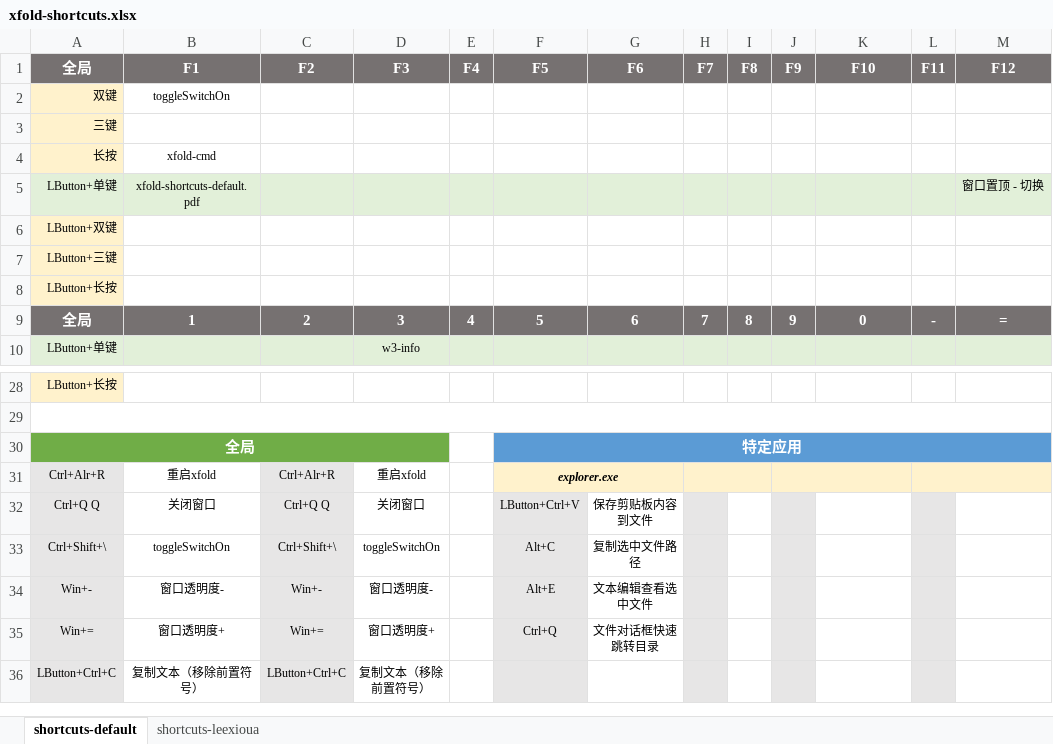
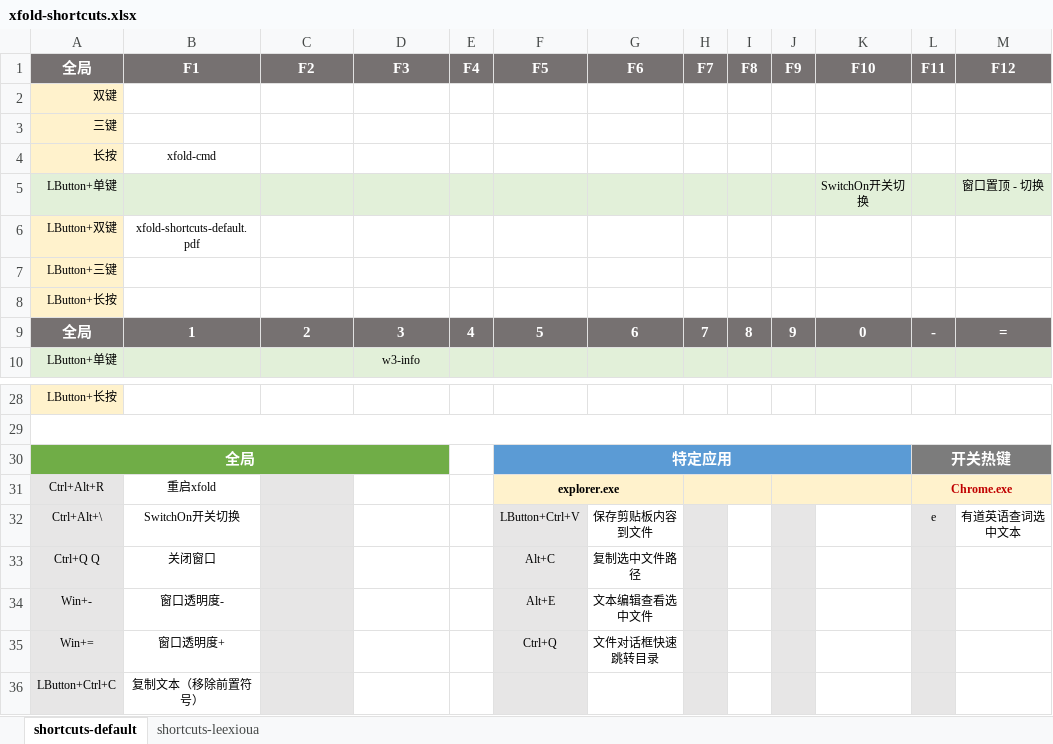
Before and after one commit to leexioua/xfold-dist, an Excel workbook: xfold/xfold-shortcuts.xlsx, sheet shortcuts-default, drawn as a sheet; only a part is shown, gaps mark what is left out; values as stored, in another font and other column widths than the file's, no borders; removed rows and columns are numbered as before the commit, all else as after; the diff names each change by its address in the sheet, - before the commit and + after, or states it on an @@ line.

Commit message:
20230527: 1.1.7 + 增加 xsend(key, count:=1, lbtn:=false, title := "") 发送xfold快捷键,调用对应功能 + 优化Cmds定义 @xfold.ini。加载逻辑同Settings，优化加载读取 [Cmds]，未读取到再加载[Cmds-default] + Ó»¯Hotstrings¶¨Ò @xfold.ini¡£¼ÓØ߼­ͬSettings£¬Ó»¯¼ÓضÁ¡ [Hotstrings]£¬δ¶Á¡µ½Ô¼ÓØHotstrings-default] + 增加QuickLook窗口激活功能 例： Tab@explorer => showQuickLook({Tab}) + 增加show(title) 激活显示标题中包含指定文本的窗口，有多个窗口时匹配时显示最近打开的窗口 + 增加xstr(str) 转义相关保留字符, ",",";","@","(",")" * 更新打包应用的icon * 补充调整快捷键定义 @keys-leexioua.txt * 补充调整Cmds定义 @xfold.ini * Esc代替LButton快捷键，未知原因失效 - 已恢复

```diff
--- a/xfold/xfold-shortcuts.xlsx (sheet shortcuts-default)
+++ b/xfold/xfold-shortcuts.xlsx (sheet shortcuts-default)
-B2 (F1): toggleSwitchOn
+B2 (F1): (empty)
-B5 (F1): xfold-shortcuts-default.pdf
+B5 (F1): (empty)
-K5 (F10): (empty)
+K5 (F10): SwitchOn开关切换
-B6 (F1): (empty)
+B6 (F1): xfold-shortcuts-default.pdf
-F30:M30 merged
+F30:K30 merged
-L30 (F11): (empty)
+L30 (F11): 开关热键
-L30:M30 fill: #5B9BD5
+L30:M30 fill: #7C7C7C
+L30:M30 merged
-row 31: Ctrl+Alr+R | 重启xfold | Ctrl+Alr+R | 重启xfold |  | explorer.exe
+row 31: Ctrl+Alt+R | 重启xfold |  |  |  | explorer.exe |  |  |  |  |  | Chrome.exe
+row 32: Ctrl+Alt+\ | SwitchOn开关切换 |  |  |  | LButton+Ctrl+V | 保存剪贴板内容到文件 |  |  |  |  | e | 有道英语查词选中文本
-C33 (F2): Ctrl+Q Q
+C33 (F2): (empty)
-D33 (F3): 关闭窗口
+D33 (F3): (empty)
-F33 (F5): LButton+Ctrl+V
+F33 (F5): Alt+C
-G33 (F6): 保存剪贴板内容到文件
+G33 (F6): 复制选中文件路径
-row 33: Ctrl+Shift+\ | toggleSwitchOn | Ctrl+Shift+\ | toggleSwitchOn |  | Alt+C | 复制选中文件路径
-C34 (F2): Win+-
+C34 (F2): (empty)
-D34 (F3): 窗口透明度-
+D34 (F3): (empty)
-C35 (F2): Win+=
+C35 (F2): (empty)
-D35 (F3): 窗口透明度+
+D35 (F3): (empty)
-C36 (F2): LButton+Ctrl+C
+C36 (F2): (empty)
-D36 (F3): 复制文本（移除前置符号）
+D36 (F3): (empty)
```
Also changed, not shown: sheet shortcuts-leexioua, 11 other files.
